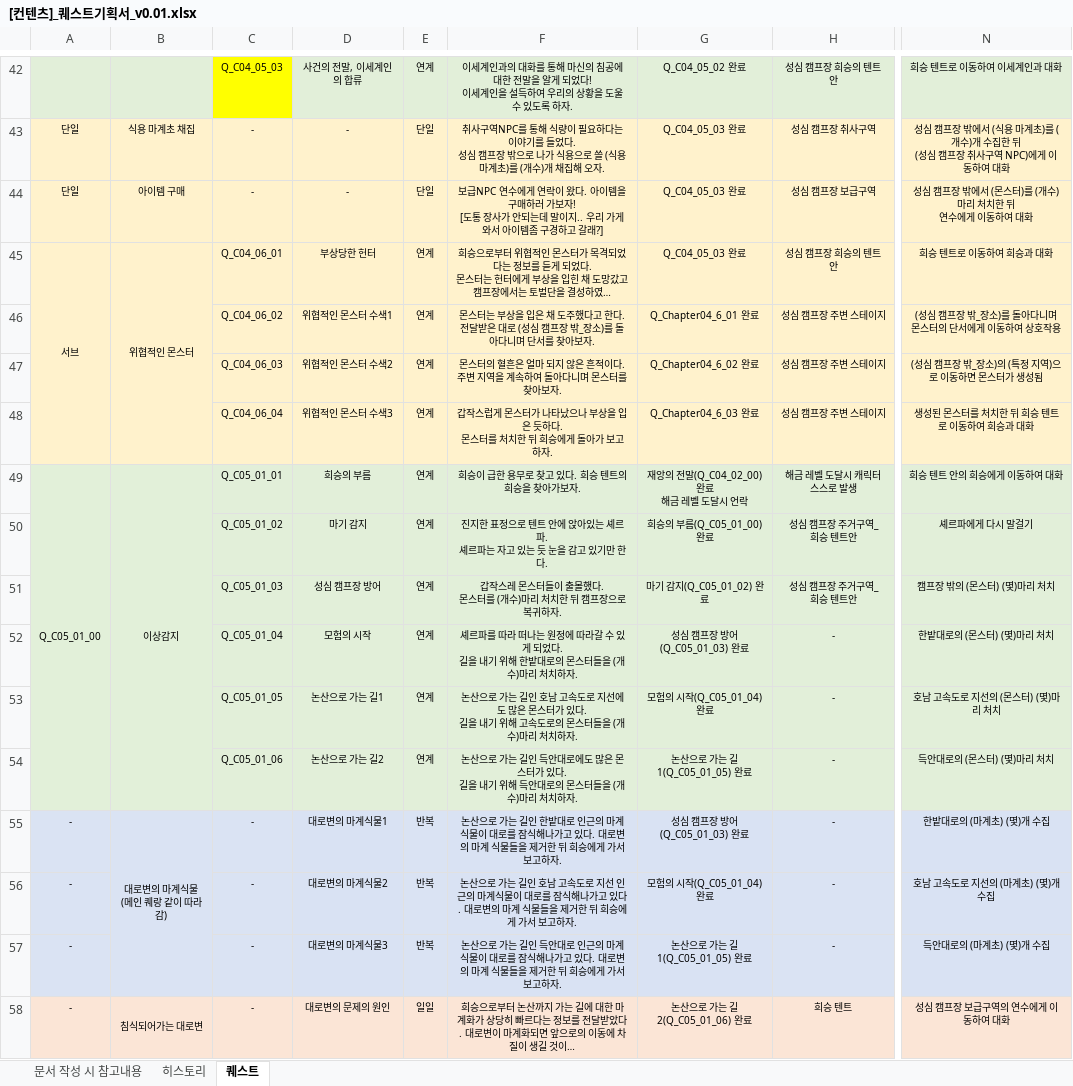
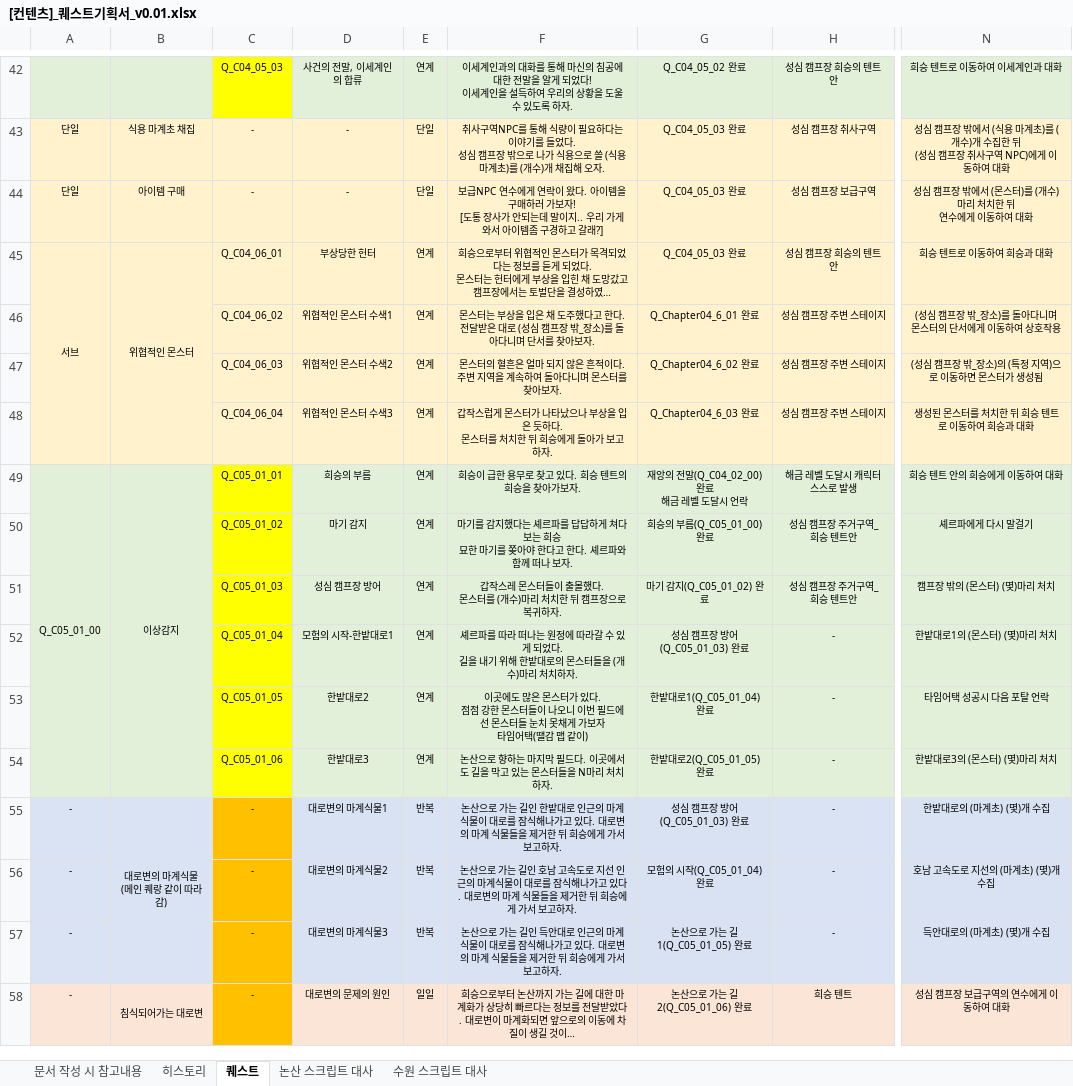
Before and after one commit to YDGYDGYDG/Yaho, an Excel workbook: 개인 작업 폴더/최시온/[컨텐츠]_퀘스트기획서_v0.01.xlsx, sheet 퀘스트, drawn as a sheet; only a part is shown, gaps mark what is left out; long unchanged cells end in …; values as stored, in another font and other column widths than the file's, no borders; ↵ is a line break in a cell; the diff covers the shown part only; the diff names each change by its address in the sheet, - before the commit and + after, or states it on an @@ line.

```diff
--- a/개인 작업 폴더/최시온/[컨텐츠]_퀘스트기획서_v0.01.xlsx (sheet 퀘스트)
+++ b/개인 작업 폴더/최시온/[컨텐츠]_퀘스트기획서_v0.01.xlsx (sheet 퀘스트)
+sheet tab: 논산 스크립트 대사
+sheet tab: 수원 스크립트 대사
-C49:C54 fill: #E2EFD9
+C49:C54 fill: #FFFF00
-F50: 진지한 표정으로 텐트 안에 앉아있는 셰르파. ↵ 셰르파는 자고 있는 듯 눈을 감고 있기만 한다.
+F50: 마기를 감지했다는 셰르파를 답답하게 쳐다보는 희승 ↵ 묘한 마기를 쫒아야 한다고 한다. 셰르파와 함께 떠나 보자.
-D52: 모험의 시작
+D52: 모험의 시작-한밭대로1
-N52: 한밭대로의 (몬스터) (몇)마리 처치
+N52: 한밭대로1의 (몬스터) (몇)마리 처치
-D53: 논산으로 가는 길1
+D53: 한밭대로2
-F53: 논산으로 가는 길인 호남 고속도로 지선에도 많은 몬스터가 있다. ↵ 길을 내기 위해 고속도로의 몬스터들을 (개수)마리 처치하자.
+F53: 이곳에도 많은 몬스터가 있다. ↵ 점점 강한 몬스터들이 나오니 이번 필드에선 몬스터들 눈치 못채게 가보자 ↵ 타임어택(땔감 맵 같이)
-G53: 모험의 시작(Q_C05_01_04) 완료
+G53: 한밭대로1(Q_C05_01_04) 완료
-N53: 호남 고속도로 지선의 (몬스터) (몇)마리 처치
+N53: 타임어택 성공시 다음 포탈 언락
-D54: 논산으로 가는 길2
+D54: 한밭대로3
-F54: …산으로 가는 길인 득안대로에도 많은 몬스터가 있다. ↵ 길을 내기 위해 득안대로의 몬스터들을 (개수)마리 처치하자.
+F54: …산으로 향하는 마지막 필드다. 이곳에서도 길을 막고 있는 몬스터들을 N마리 처치 하자.
-G54: 논산으로 가는 길1(Q_C05_01_05) 완료
+G54: 한밭대로2(Q_C05_01_05) 완료
-N54: 득안대로의 (몬스터) (몇)마리 처치
+N54: 한밭대로3의 (몬스터) (몇)마리 처치
-C55:C57 fill: #DAE3F3
+C55:C57 fill: #FFC000
-C58 fill: #FBE5D6
+C58 fill: #FFC000
```
Also changed, not shown: 7 added rows, 10 edited cells and cell formats elsewhere in this sheet, sheet 문서 작성 시 참고내용.
